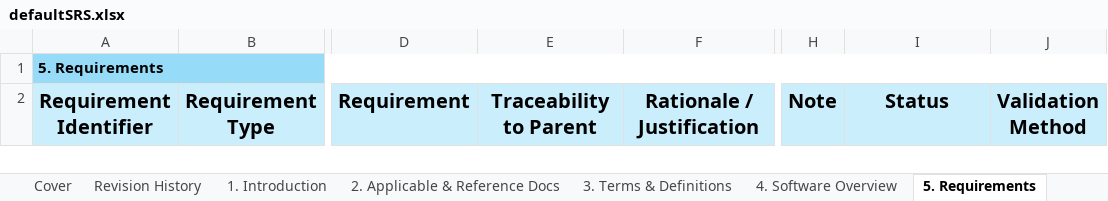
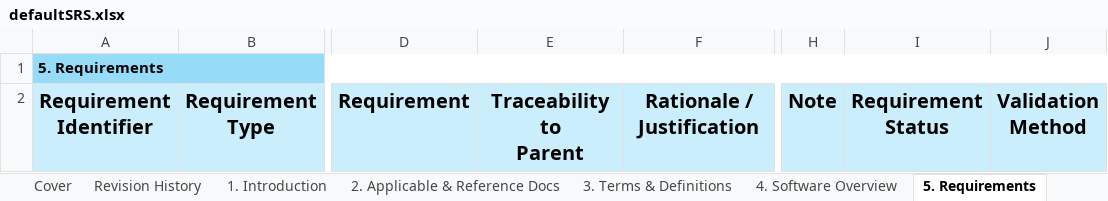
Before and after one commit to esa/TasteQtWidgets, an Excel workbook: data/defaultSRS.xlsx, sheet 5. Requirements, drawn as a sheet; only a part is shown, gaps mark what is left out; values as stored, in another font and other column widths than the file's, no borders; ↵ is a line break in a cell; the diff names each change by its address in the sheet, - before the commit and + after, or states it on an @@ line.

```diff
--- a/data/defaultSRS.xlsx (sheet 5. Requirements)
+++ b/data/defaultSRS.xlsx (sheet 5. Requirements)
-E2: Traceability to Parent
+E2: Traceability to ↵ Parent
-I2: Status
+I2: Requirement ↵ Status
```
Also changed, not shown: charts or pictures, data/defaultSSS.xlsx.
